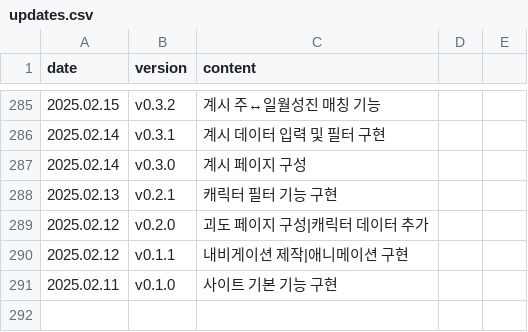
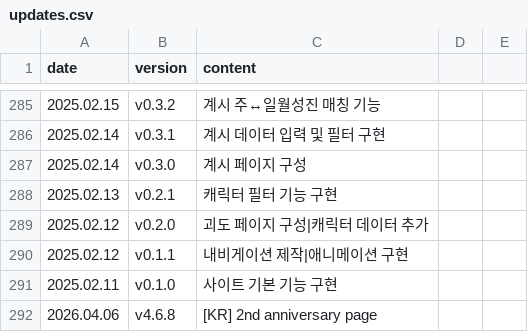
Before and after one commit to absolroot/lufelnet, a CSV file: assets/version/updates.csv, drawn as a sheet; only a part is shown, gaps mark what is left out.

Commit message:
Finalize 2nd anniversary guide page

```diff
--- a/assets/version/updates.csv
+++ b/assets/version/updates.csv
@@ -291 +291,2 @@ date,version,content
 2025.02.11,v0.1.0,사이트 기본 기능 구현
+2026.04.06,v4.6.8,[KR] 2nd anniversary page
```
Also changed, not shown: 8 other files.
